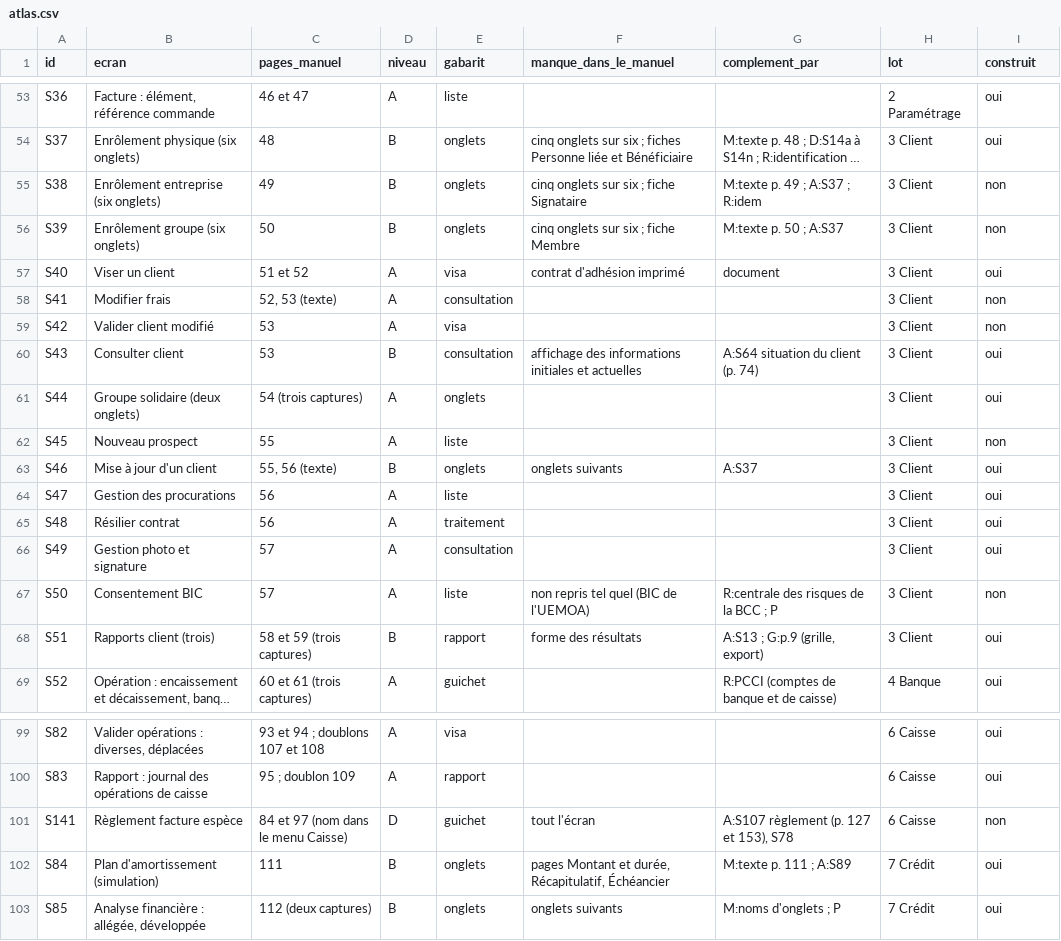
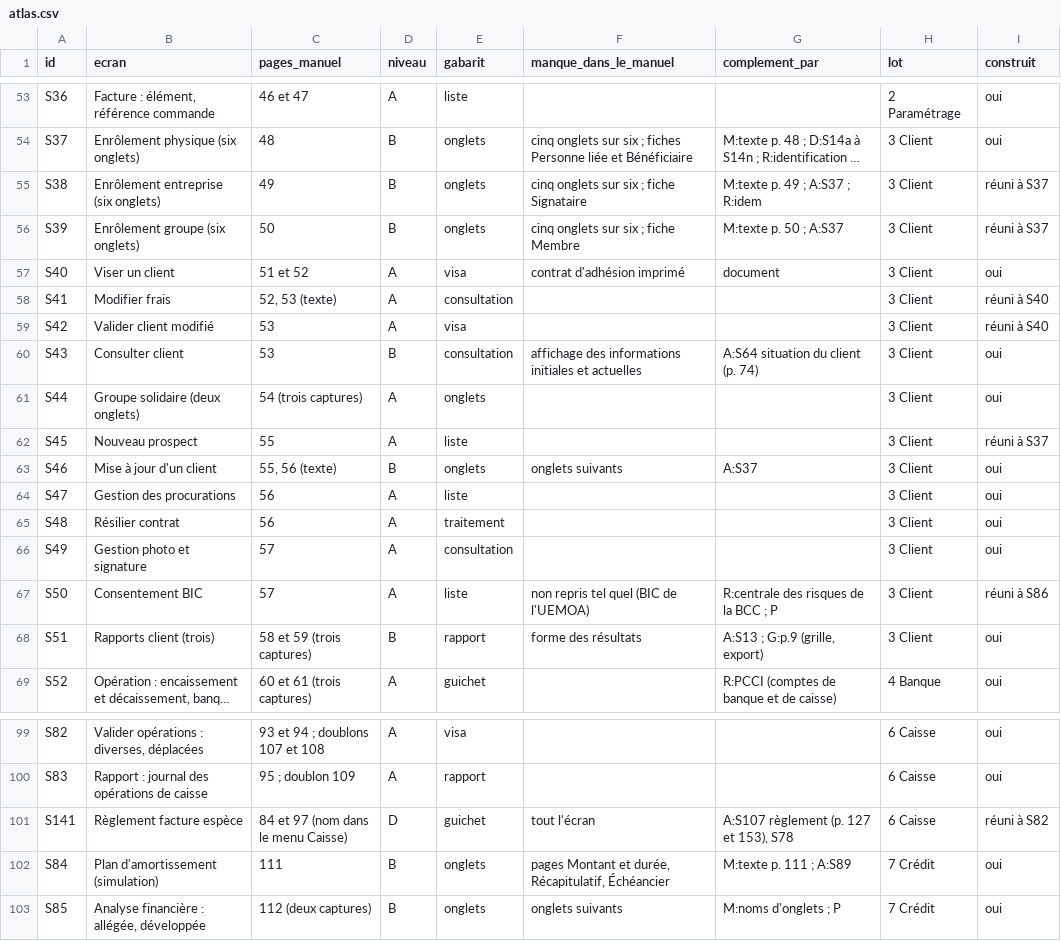
Before and after one commit to manatandu/Microfina-, a CSV file: replica/atlas.csv, drawn as a sheet; only a part is shown, gaps mark what is left out; long unchanged cells end in …; the diff covers the shown part only; the diff names each change by its address in the sheet, - before the commit and + after, or states it on an @@ line.

```diff
--- a/replica/atlas.csv
+++ b/replica/atlas.csv
-I55:I56 (construit): non
+I55:I56 (construit): réuni à S37
-I58:I59 (construit): non
+I58:I59 (construit): réuni à S40
-I62 (construit): non
+I62 (construit): réuni à S37
-I67 (construit): non
+I67 (construit): réuni à S86
-I101 (construit): non
+I101 (construit): réuni à S82
```
Also changed, not shown: 14 edited cells elsewhere in this file, replica/couverture.csv, replica/decisions.csv, 6 other files.
